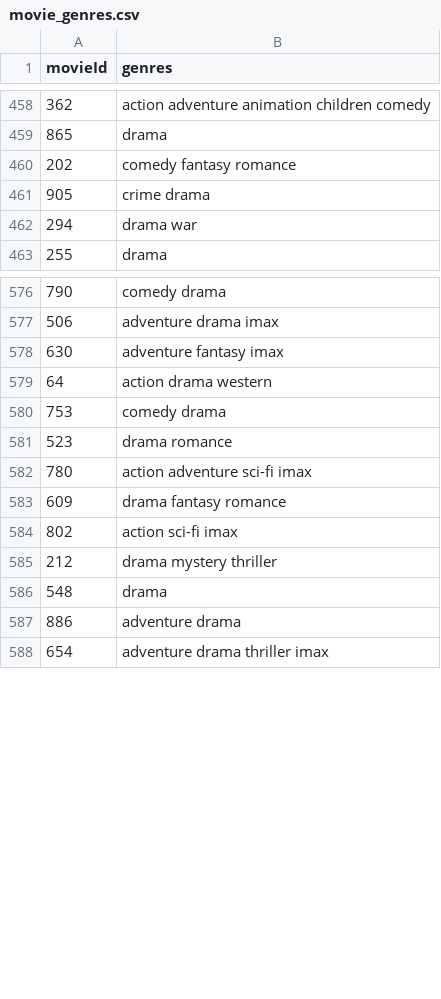
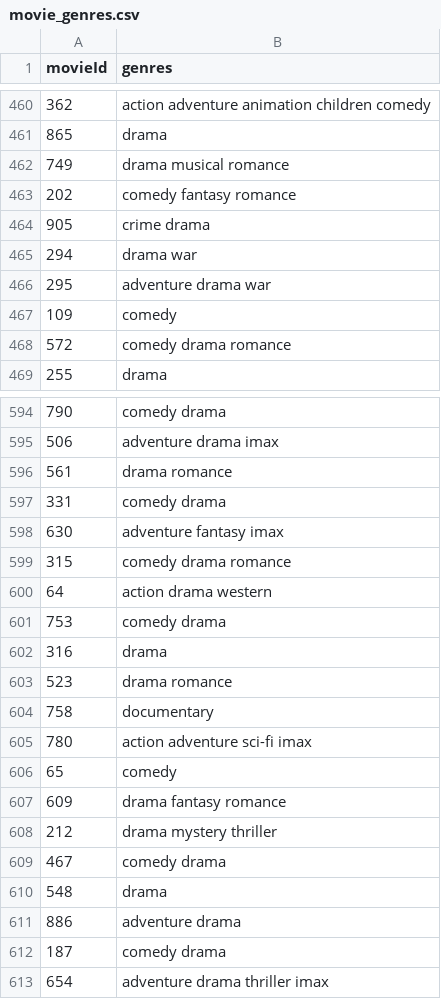
Before and after one commit to JODGEW/Movie-Recommendation, a CSV file: data/movie_genres.csv, drawn as a sheet; only a part is shown, gaps mark what is left out; the diff covers the shown part only.

```diff
--- a/data/movie_genres.csv
+++ b/data/movie_genres.csv
@@ -459,2 +461,3 @@ movieId,genres
 865,drama
+749,drama musical romance
 202,comedy fantasy romance
@@ -462,2 +465,5 @@ movieId,genres
 294,drama war
+295,adventure drama war
+109,comedy
+572,comedy drama romance
 255,drama
@@ -577,12 +595,19 @@ movieId,genres
 506,adventure drama imax
+561,drama romance
+331,comedy drama
 630,adventure fantasy imax
+315,comedy drama romance
 64,action drama western
 753,comedy drama
+316,drama
 523,drama romance
+758,documentary
 780,action adventure sci-fi imax
+65,comedy
 609,drama fantasy romance
-802,action sci-fi imax
 212,drama mystery thriller
+467,comedy drama
 548,drama
 886,adventure drama
+187,comedy drama
 654,adventure drama thriller imax
```
Also changed, not shown: 78 added rows and 8 removed rows elsewhere in this file, 1 other file.
